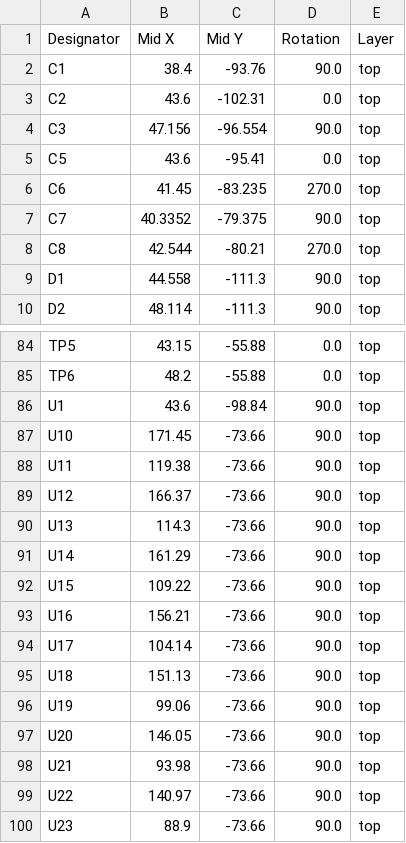
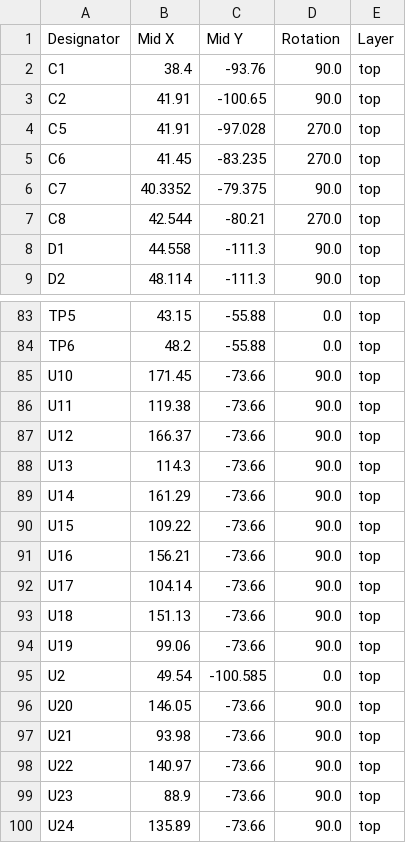
Before and after one commit to MR-DOS/SCAN2000-20, a CSV file: gerber/production/positions.csv, drawn as a sheet; only a part is shown, gaps mark what is left out; the shorter side is filled out with more unchanged rows.

```diff
--- a/gerber/production/positions.csv
+++ b/gerber/production/positions.csv
@@ -2,5 +2,4 @@ Designator,Mid X,Mid Y,Rotation,Layer
 C1,38.4,-93.76,90.0,top
-C2,43.6,-102.31,0.0,top
-C3,47.156,-96.554,90.0,top
-C5,43.6,-95.41,0.0,top
+C2,41.91,-100.65,90.0,top
+C5,41.91,-97.028,270.0,top
 C6,41.45,-83.235,270.0,top
@@ -85,3 +84,2 @@ TP5,43.15,-55.88,0.0,top
 TP6,48.2,-55.88,0.0,top
-U1,43.6,-98.84,90.0,top
 U10,171.45,-73.66,90.0,top
@@ -96,2 +94,3 @@ U18,151.13,-73.66,90.0,top
 U19,99.06,-73.66,90.0,top
+U2,49.54,-100.585,0.0,top
 U20,146.05,-73.66,90.0,top
```
Also changed, not shown: bom/main_bom_v1.2.0.csv, gerber/production/bom.csv, 23 other files.
